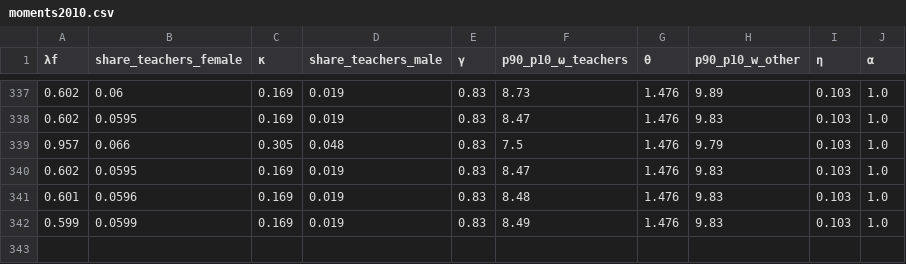
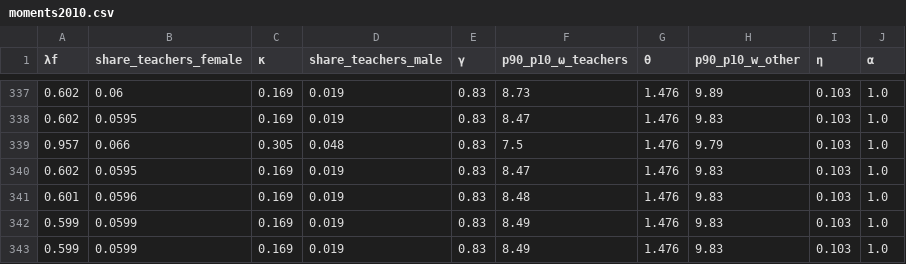
Before and after one commit to sup4mile/teachers, a CSV file: julia/codes_w_exo_wage/results/benchmark/moments2010.csv, drawn as a sheet; only a part is shown, gaps mark what is left out; the diff names each change by its address in the sheet, - before the commit and + after, or states it on an @@ line.

```diff
--- a/julia/codes_w_exo_wage/results/benchmark/moments2010.csv
+++ b/julia/codes_w_exo_wage/results/benchmark/moments2010.csv
+row 343: 0.599 | 0.0599 | 0.169 | 0.019 | 0.83 | 8.49 | 1.476 | 9.83 | 0.103 | 1.0
```
Also changed, not shown: julia/codes_w_exo_wage/results/benchmark/moments1970.csv, 12 other files.
